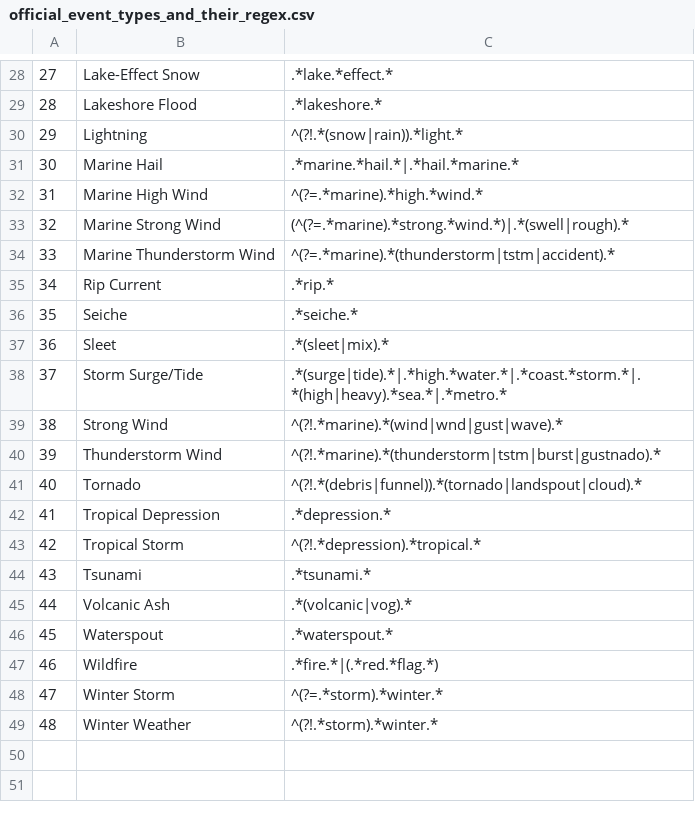
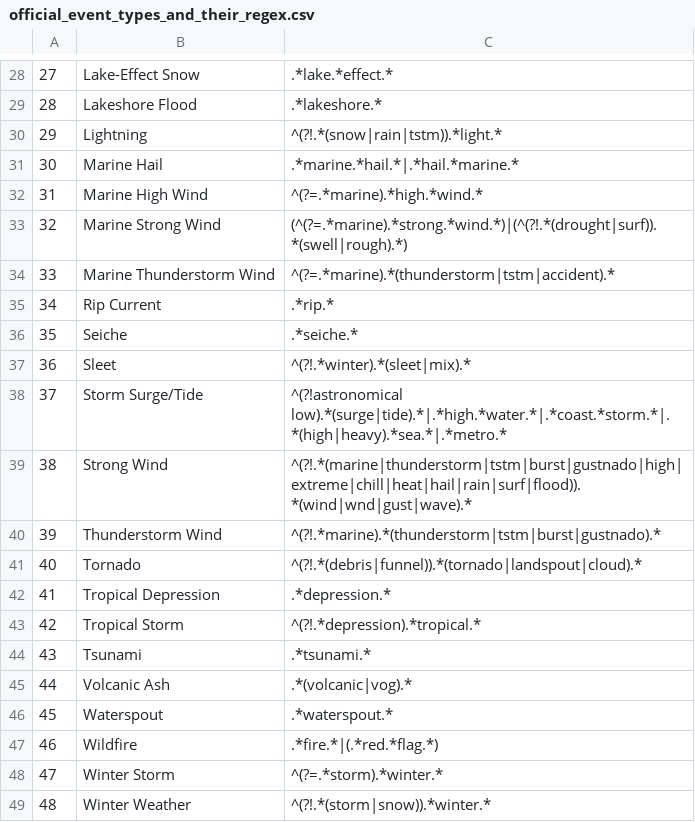
Before and after one commit to TTOWG/EDA_of_US_NOAA_Storm_Database, a CSV file: official_event_types_and_their_regex.csv, drawn as a sheet; only a part is shown, gaps mark what is left out; the diff covers the shown part only.

```diff
--- a/official_event_types_and_their_regex.csv
+++ b/official_event_types_and_their_regex.csv
@@ -29,6 +29,6 @@
 28,Lakeshore Flood,.*lakeshore.*
-29,Lightning,^(?!.*(snow|rain)).*light.*
+29,Lightning,^(?!.*(snow|rain|tstm)).*light.*
 30,Marine Hail,.*marine.*hail.*|.*hail.*marine.*
 31,Marine High Wind,^(?=.*marine).*high.*wind.*
-32,Marine Strong Wind,(^(?=.*marine).*strong.*wind.*)|.*(swell|rough).*
+32,Marine Strong Wind,(^(?=.*marine).*strong.*wind.*)|(^(?!.*(drought|surf)).*(swell|rough).*)
 33,Marine Thunderstorm Wind,^(?=.*marine).*(thunderstorm|tstm|accident).*
@@ -36,5 +36,5 @@
 35,Seiche,.*seiche.*
-36,Sleet,.*(sleet|mix).*
-37,Storm Surge/Tide,.*(surge|tide).*|.*high.*water.*|.*coast.*storm.*|.*(high|heavy).*sea.*|.*metro.*
-38,Strong Wind,^(?!.*marine).*(wind|wnd|gust|wave).*
+36,Sleet,^(?!.*winter).*(sleet|mix).*
+37,Storm Surge/Tide,^(?!astronomical low).*(surge|tide).*|.*high.*water.*|.*coast.*storm.*|.*(high|heavy).*sea.*|.*metro.*
+38,Strong Wind,^(?!.*(marine|thunderstorm|tstm|burst|gustnado|high|extreme|chill|heat|hail|rain|surf|flood)).*(wind|wnd|gust|wave).*
 39,Thunderstorm Wind,^(?!.*marine).*(thunderstorm|tstm|burst|gustnado).*
@@ -48,2 +48,2 @@
 47,Winter Storm,^(?=.*storm).*winter.*
-48,Winter Weather,^(?!.*storm).*winter.*
+48,Winter Weather,^(?!.*(storm|snow)).*winter.*
```
Also changed, not shown: 14 edited cells elsewhere in this file, 1 other file.
